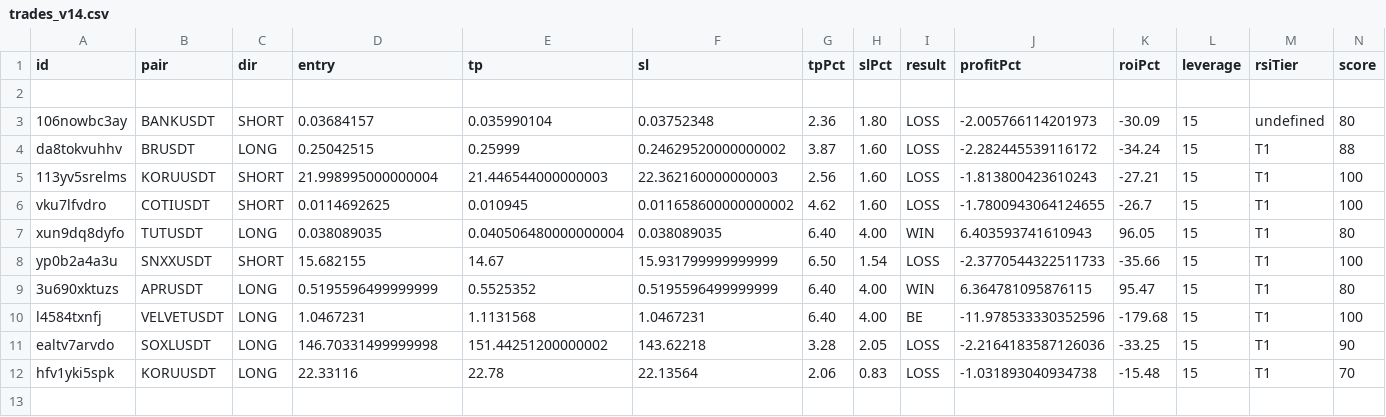
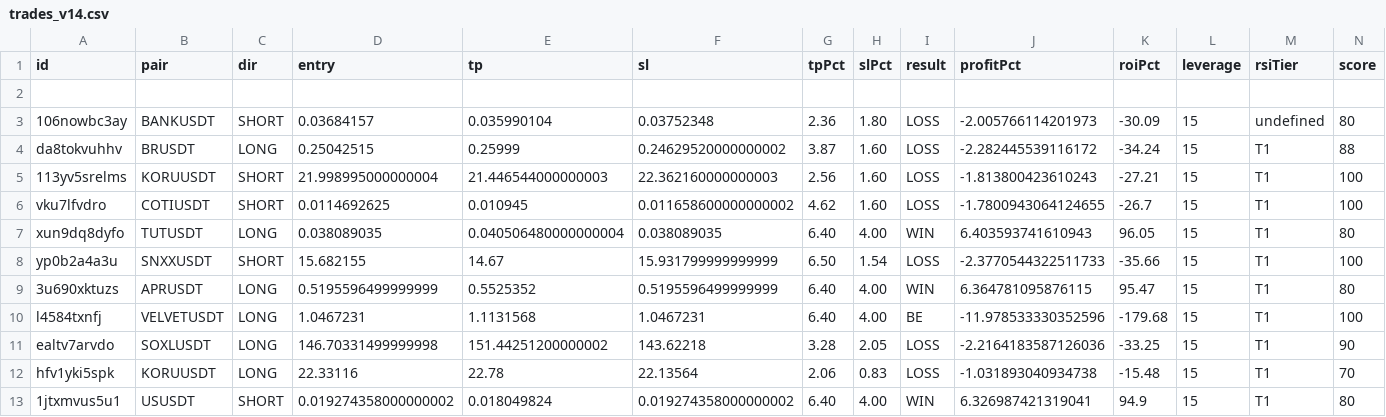
Before and after one commit to kangscalpingv3/kangscalping, a CSV file: trades_v14.csv, drawn as a sheet; only a part is shown; rows hold the shown columns only; the diff names each change by its address in the sheet, - before the commit and + after, or states it on an @@ line.

Commit message:
Trade closed: USUSDT WIN

```diff
--- a/trades_v14.csv
+++ b/trades_v14.csv
+row 13: 1jtxmvus5u1 | USUSDT | SHORT | 0.019274358000000002 | 0.018049824 | 0.019274358000000002 | 6.40 | 4.00 | WIN | 6.326987421319041 | 94.9 | 15 | T1 | 80
```
